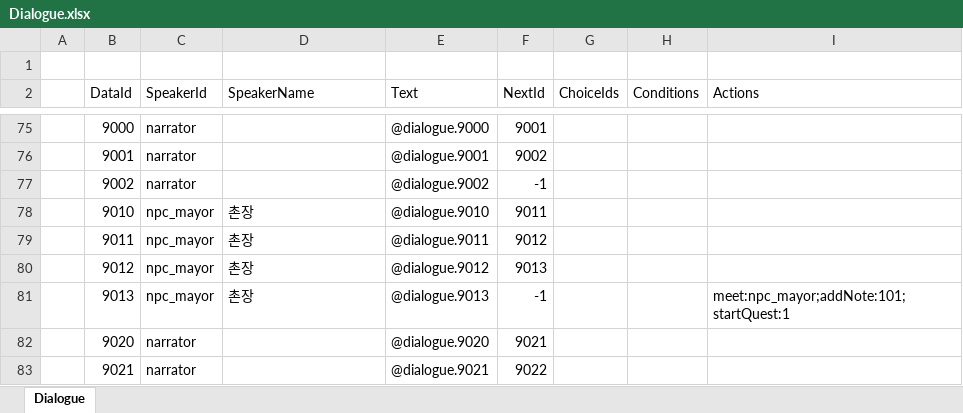
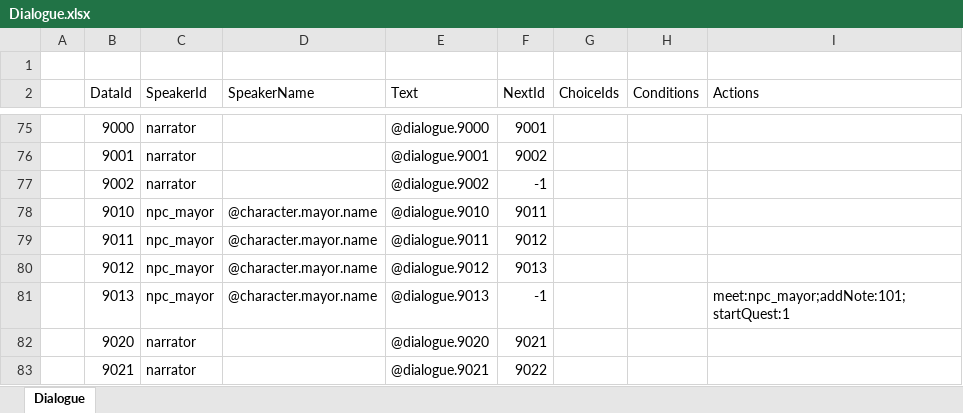
Before and after one commit to toktaktok/LOTW, an Excel workbook: Table/Excel/Dialogue.xlsx, sheet Dialogue, drawn as a sheet; only a part is shown, gaps mark what is left out; values as stored, in another font and other column widths than the file's, no borders; table styles not drawn; the diff names each change by its address in the sheet, - before the commit and + after, or states it on an @@ line.

```diff
--- a/Table/Excel/Dialogue.xlsx (sheet Dialogue)
+++ b/Table/Excel/Dialogue.xlsx (sheet Dialogue)
-D78:D81 (SpeakerName): 촌장
+D78:D81 (SpeakerName): @character.mayor.name
```
Also changed, not shown: Table/Excel/Notebook.xlsx, Table/Excel/Quest.xlsx, 55 other files.
